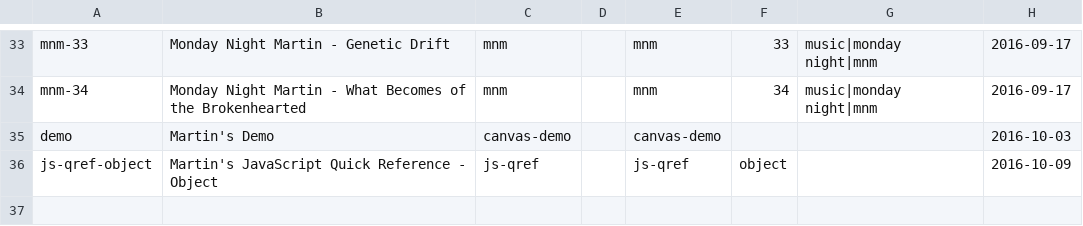
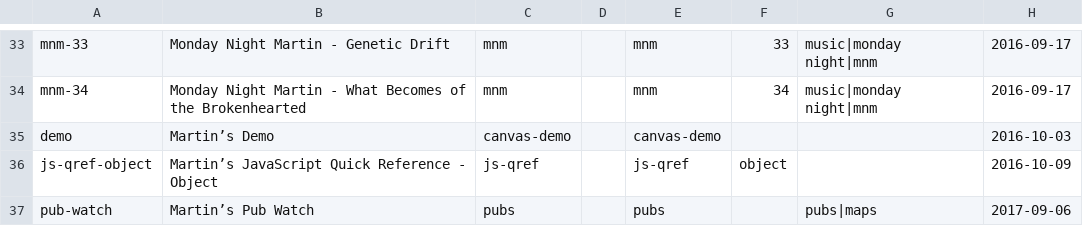
Before and after one commit to martinkeefe/martinkeefe.com-old, a CSV file: public/data/index.csv, drawn as a sheet; only a part is shown, gaps mark what is left out.

Commit message:
Added Pub Watch.

```diff
--- a/public/data/index.csv
+++ b/public/data/index.csv
@@ -34,3 +34,4 @@ mnm-33;Monday Night Martin - Genetic Drift;mnm;;mnm;33;music|monday night|mnm;20
 mnm-34;Monday Night Martin - What Becomes of the Brokenhearted;mnm;;mnm;34;music|monday night|mnm;2016-09-17
-demo;Martin's Demo;canvas-demo;;canvas-demo;;;2016-10-03
-js-qref-object;Martin's JavaScript Quick Reference - Object;js-qref;;js-qref;object;;2016-10-09
+demo;Martin’s Demo;canvas-demo;;canvas-demo;;;2016-10-03
+js-qref-object;Martin’s JavaScript Quick Reference - Object;js-qref;;js-qref;object;;2016-10-09
+pub-watch;Martin’s Pub Watch;pubs;;pubs;;pubs|maps;2017-09-06
```
Also changed, not shown: 18 other files.
